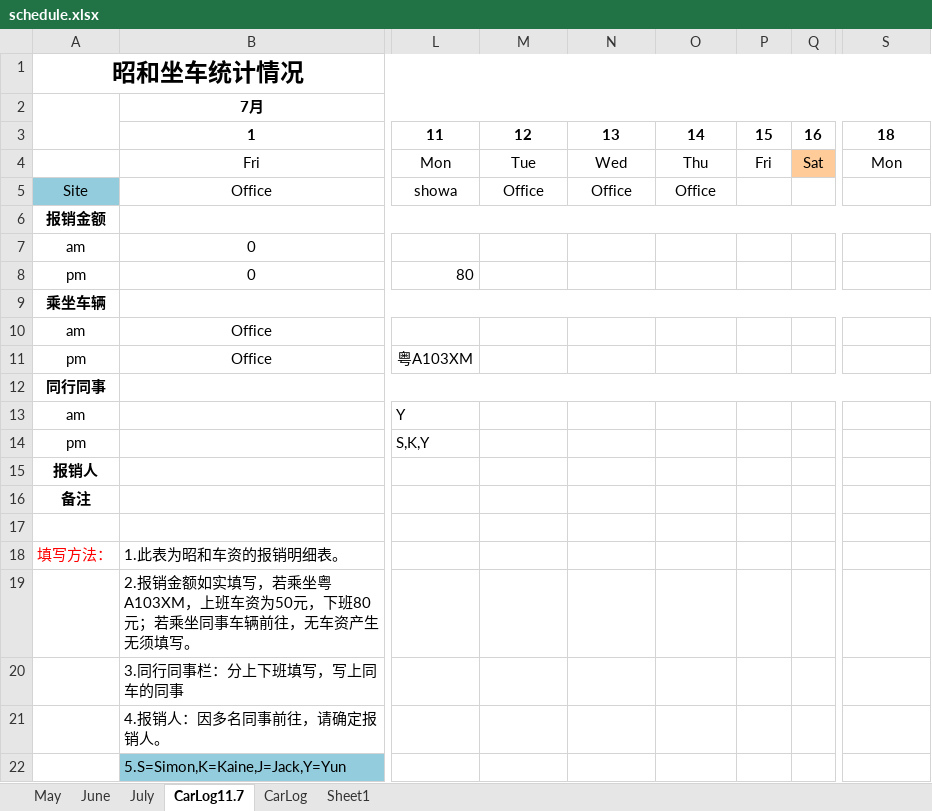
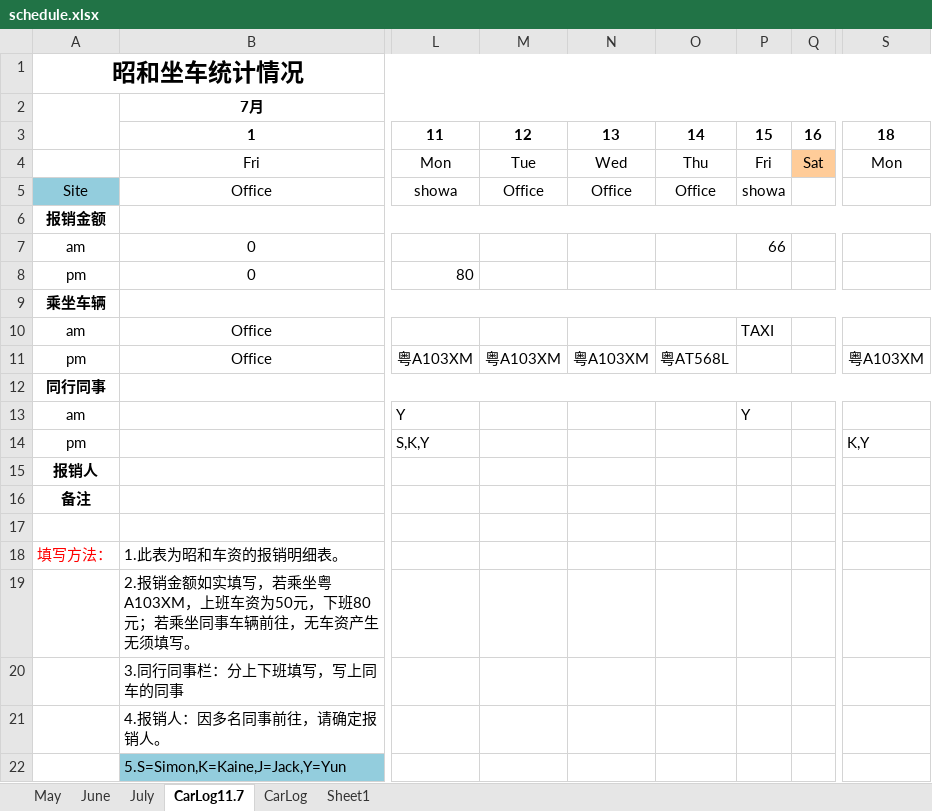
Before and after one commit to hubshi/liferecord, an Excel workbook: history/schedule.xlsx, sheet CarLog11.7, drawn as a sheet; only a part is shown, gaps mark what is left out; values as stored, in another font and other column widths than the file's, no borders; the diff names each change by its address in the sheet, - before the commit and + after, or states it on an @@ line.

```diff
--- a/history/schedule.xlsx (sheet CarLog11.7)
+++ b/history/schedule.xlsx (sheet CarLog11.7)
-P5: (empty)
+P5: showa
-P7: (empty)
+P7: 66
-P10: (empty)
+P10: TAXI
-M11: (empty)
+M11: 粤A103XM
-N11: (empty)
+N11: 粤A103XM
-O11: (empty)
+O11: 粤AT568L
-S11: (empty)
+S11: 粤A103XM
-P13: (empty)
+P13: Y
-S14: (empty)
+S14: K,Y
```
Also changed, not shown: 1 other file.
